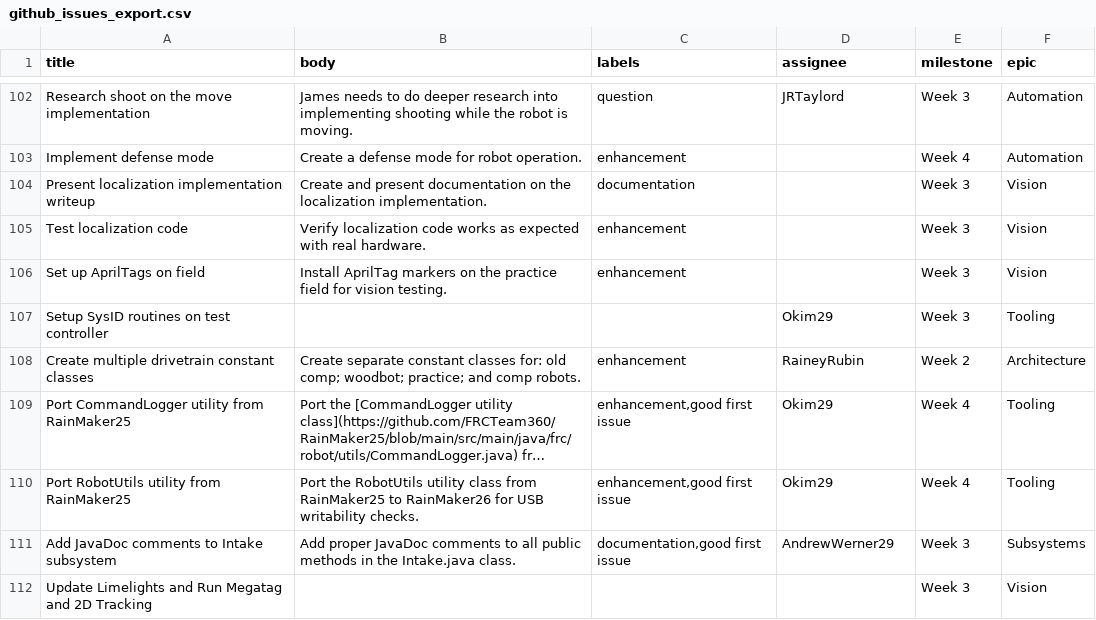
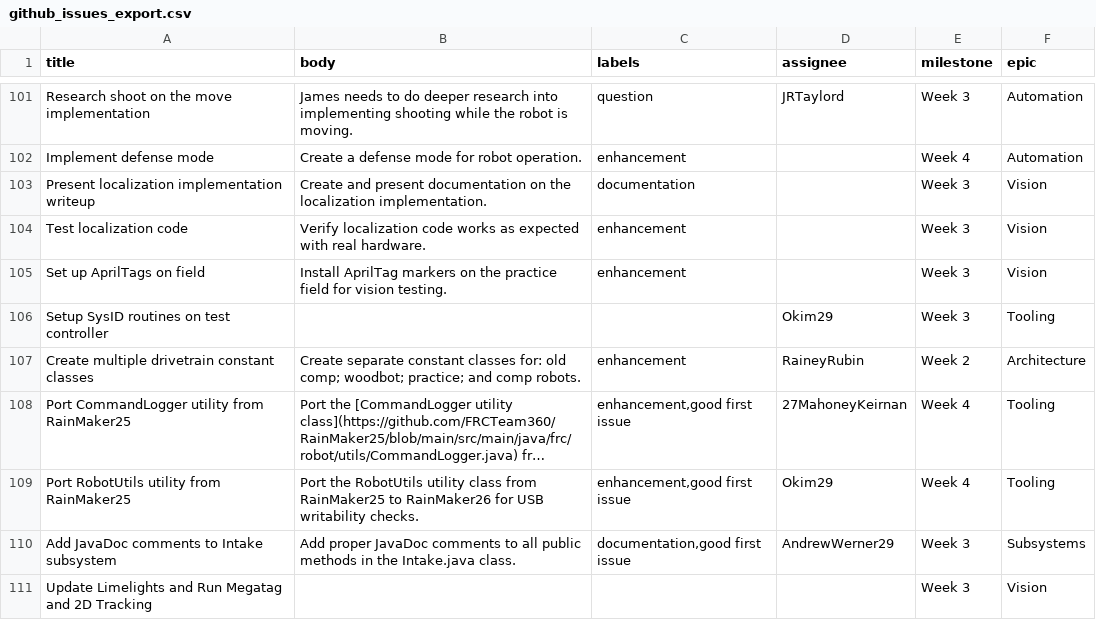
Before and after one commit to FRCTeam360/RainMaker26, a CSV file: scripts/github/github_issues_export.csv, drawn as a sheet; only a part is shown, gaps mark what is left out; long unchanged cells end in …; addresses are those after the commit; the diff covers the shown part only; the diff names each change by its address in the sheet, - before the commit and + after, or states it on an @@ line.

```diff
--- a/scripts/github/github_issues_export.csv
+++ b/scripts/github/github_issues_export.csv
-D108 (assignee): Okim29
+D108 (assignee): 27MahoneyKeirnan
```
Also changed, not shown: 31 added rows, 3 removed rows, 1 moved row and 2 edited cells elsewhere in this file.
